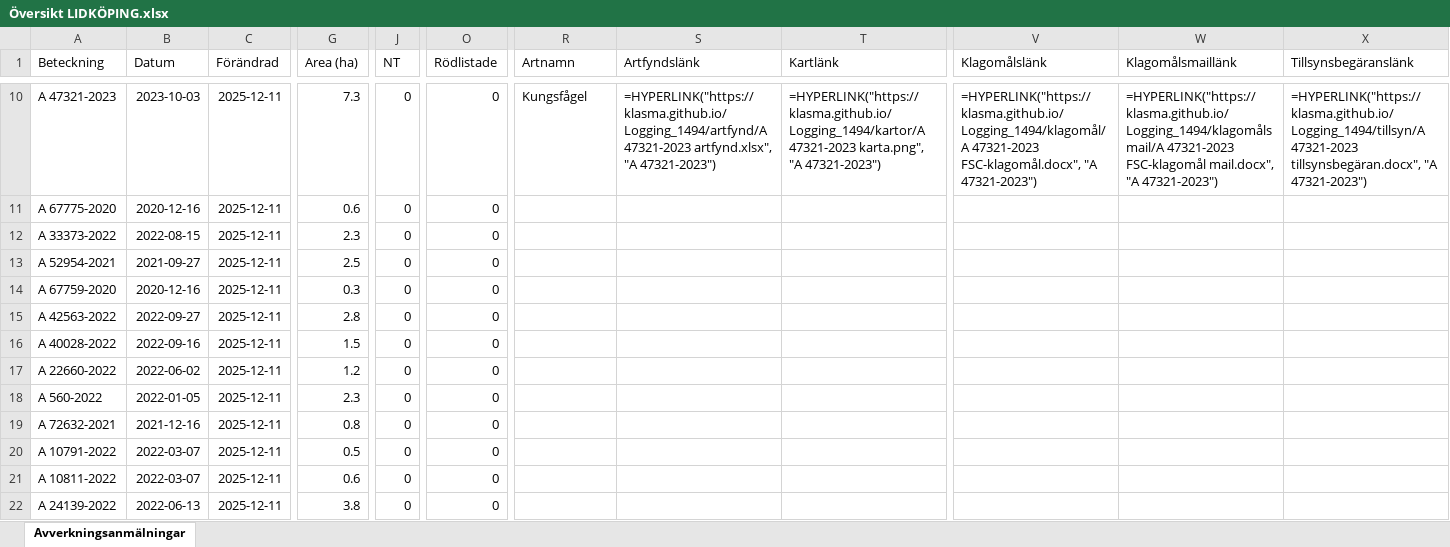
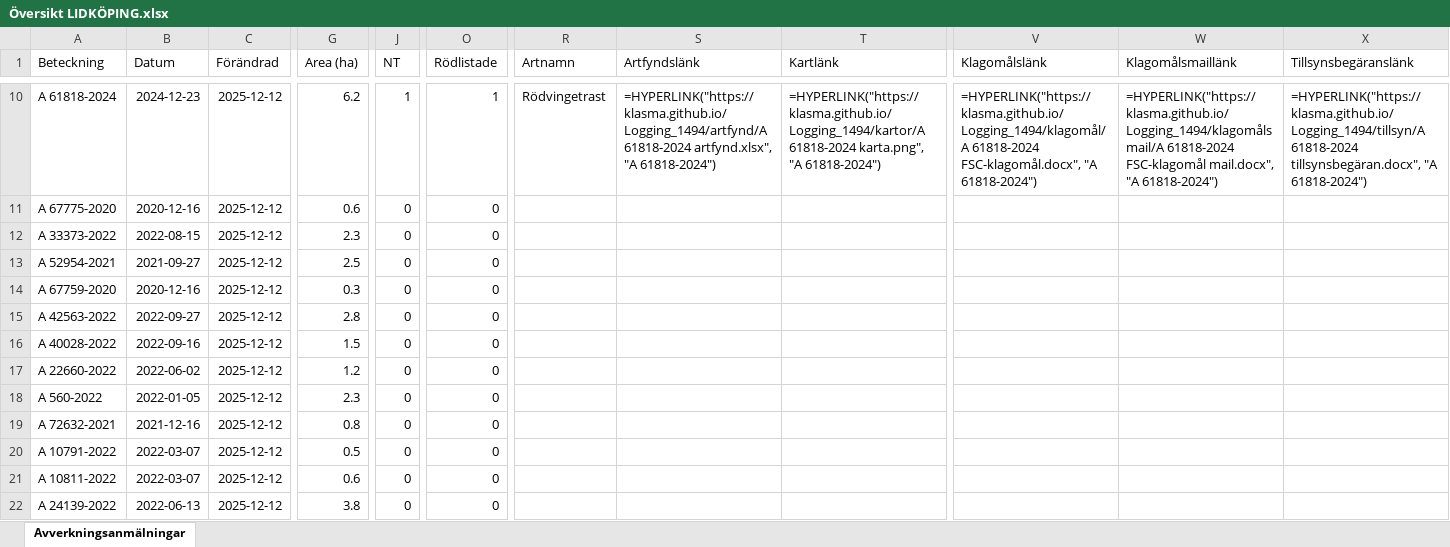
Before and after one commit to klasma/Logging_1494, an Excel workbook: Översikt LIDKÖPING.xlsx, sheet Avverkningsanmälningar, drawn as a sheet; only a part is shown, gaps mark what is left out; values as stored, in another font and other column widths than the file's, no borders; formulas without a stored value are shown as written; the diff covers the shown part only; the diff names each change by its address in the sheet, - before the commit and + after, or states it on an @@ line.

```diff
--- a/Översikt LIDKÖPING.xlsx (sheet Avverkningsanmälningar)
+++ b/Översikt LIDKÖPING.xlsx (sheet Avverkningsanmälningar)
-A10 (Beteckning): A 47321-2023
+A10 (Beteckning): A 61818-2024
-B10 (Datum): 2023-10-03
+B10 (Datum): 2024-12-23
-C10:C22 (Förändrad): 2025-12-11
+C10:C22 (Förändrad): 2025-12-12
-G10 (Area (ha)): 7.3
+G10 (Area (ha)): 6.2
-J10 (NT): 0
+J10 (NT): 1
-O10 (Rödlistade): 0
+O10 (Rödlistade): 1
-R10 (Artnamn): Kungsfågel
+R10 (Artnamn): Rödvingetrast
-S10 (Artfyndslänk): =HYPERLINK("https://klasma.github.io/Logging_1494/artfynd/A 47321-2023 artfynd.xlsx", "A 47321-2023")
+S10 (Artfyndslänk): =HYPERLINK("https://klasma.github.io/Logging_1494/artfynd/A 61818-2024 artfynd.xlsx", "A 61818-2024")
-T10 (Kartlänk): =HYPERLINK("https://klasma.github.io/Logging_1494/kartor/A 47321-2023 karta.png", "A 47321-2023")
+T10 (Kartlänk): =HYPERLINK("https://klasma.github.io/Logging_1494/kartor/A 61818-2024 karta.png", "A 61818-2024")
-V10 (Klagomålslänk): =HYPERLINK("https://klasma.github.io/Logging_1494/klagomål/A 47321-2023 FSC-klagomål.docx", "A 47321-2023")
+V10 (Klagomålslänk): =HYPERLINK("https://klasma.github.io/Logging_1494/klagomål/A 61818-2024 FSC-klagomål.docx", "A 61818-2024")
-W10 (Klagomålsmaillänk): =HYPERLINK("https://klasma.github.io/Logging_1494/klagomålsmail/A 47321-2023 FSC-klagomål mail.docx", "A 47321-2023")
+W10 (Klagomålsmaillänk): =HYPERLINK("https://klasma.github.io/Logging_1494/klagomålsmail/A 61818-2024 FSC-klagomål mail.docx", "A 61818-2024")
-X10 (Tillsynsbegäranslänk): =HYPERLINK("https://klasma.github.io/Logging_1494/tillsyn/A 47321-2023 tillsynsbegäran.docx", "A 47321-2023")
+X10 (Tillsynsbegäranslänk): =HYPERLINK("https://klasma.github.io/Logging_1494/tillsyn/A 61818-2024 tillsynsbegäran.docx", "A 61818-2024")
```
Also changed, not shown: 957 edited cells elsewhere in this sheet, artfynd/A 10476-2023 artfynd.xlsx, artfynd/A 15219-2024 artfynd.xlsx, 50 other files.
